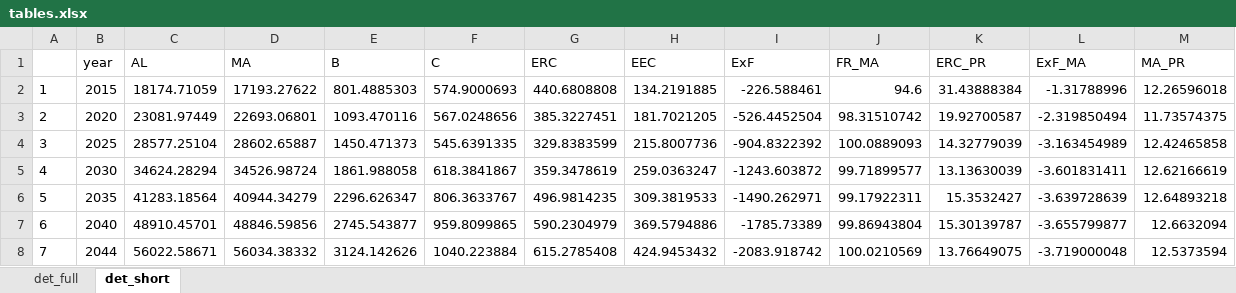
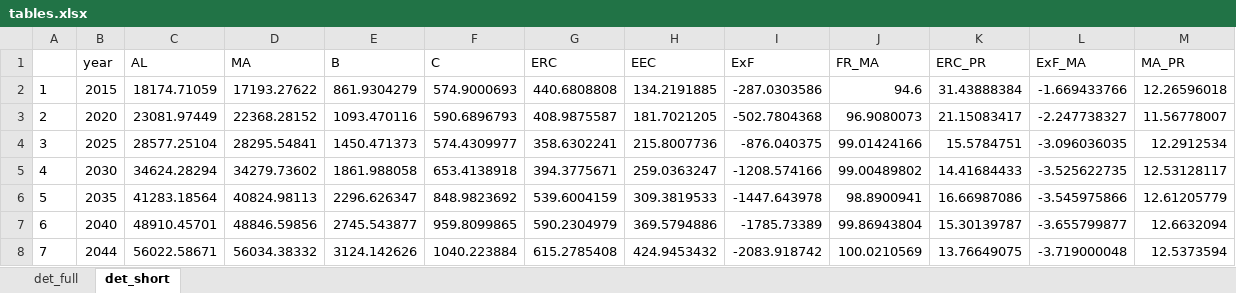
Before and after one commit to marshallpku/Model_LAFPP, an Excel workbook: Results/Graphs_report2/tables.xlsx, sheet det_short, drawn as a sheet; values as stored, in another font and other column widths than the file's, no borders; the diff names each change by its address in the sheet, - before the commit and + after, or states it on an @@ line.

```diff
--- a/Results/Graphs_report2/tables.xlsx (sheet det_short)
+++ b/Results/Graphs_report2/tables.xlsx (sheet det_short)
-E2 (B): 801.4885303
+E2 (B): 861.9304279
-I2 (ExF): -226.588461
+I2 (ExF): -287.0303586
-L2 (ExF_MA): -1.31788996
+L2 (ExF_MA): -1.669433766
-D3 (MA): 22693.06801
+D3 (MA): 22368.28152
-F3 (C): 567.0248656
+F3 (C): 590.6896793
-G3 (ERC): 385.3227451
+G3 (ERC): 408.9875587
-I3 (ExF): -526.4452504
+I3 (ExF): -502.7804368
-J3 (FR_MA): 98.31510742
+J3 (FR_MA): 96.9080073
-K3 (ERC_PR): 19.92700587
+K3 (ERC_PR): 21.15083417
-L3 (ExF_MA): -2.319850494
+L3 (ExF_MA): -2.247738327
-M3 (MA_PR): 11.73574375
+M3 (MA_PR): 11.56778007
-D4 (MA): 28602.65887
+D4 (MA): 28295.54841
-F4 (C): 545.6391335
+F4 (C): 574.4309977
-G4 (ERC): 329.8383599
+G4 (ERC): 358.6302241
-I4 (ExF): -904.8322392
+I4 (ExF): -876.040375
-J4 (FR_MA): 100.0889093
+J4 (FR_MA): 99.01424166
-K4 (ERC_PR): 14.32779039
+K4 (ERC_PR): 15.5784751
-L4 (ExF_MA): -3.163454989
+L4 (ExF_MA): -3.096036035
-M4 (MA_PR): 12.42465858
+M4 (MA_PR): 12.2912534
-D5 (MA): 34526.98724
+D5 (MA): 34279.73602
-F5 (C): 618.3841867
+F5 (C): 653.4138918
-G5 (ERC): 359.3478619
+G5 (ERC): 394.3775671
-I5 (ExF): -1243.603872
+I5 (ExF): -1208.574166
-J5 (FR_MA): 99.71899577
+J5 (FR_MA): 99.00489802
-K5 (ERC_PR): 13.13630039
+K5 (ERC_PR): 14.41684433
-L5 (ExF_MA): -3.601831411
+L5 (ExF_MA): -3.525622735
-M5 (MA_PR): 12.62166619
+M5 (MA_PR): 12.53128117
-D6 (MA): 40944.34279
+D6 (MA): 40824.98113
-F6 (C): 806.3633767
+F6 (C): 848.9823692
-G6 (ERC): 496.9814235
+G6 (ERC): 539.6004159
-I6 (ExF): -1490.262971
+I6 (ExF): -1447.643978
-J6 (FR_MA): 99.17922311
+J6 (FR_MA): 98.8900941
-K6 (ERC_PR): 15.3532427
+K6 (ERC_PR): 16.66987086
-L6 (ExF_MA): -3.639728639
+L6 (ExF_MA): -3.545975866
-M6 (MA_PR): 12.64893218
+M6 (MA_PR): 12.61205779
```
Also changed, not shown: sheet det_full, RunControl.xlsx, 51 other files.
